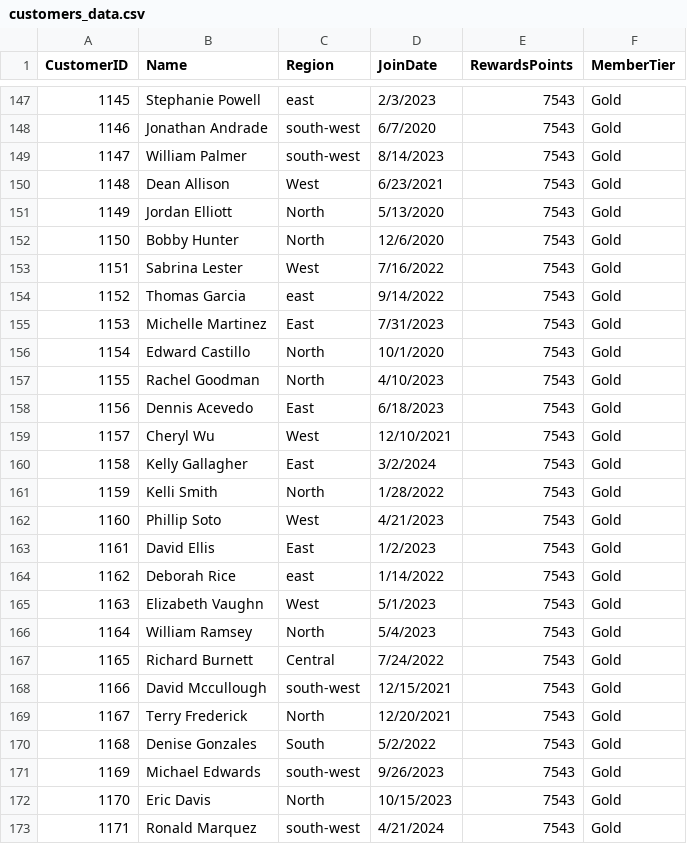
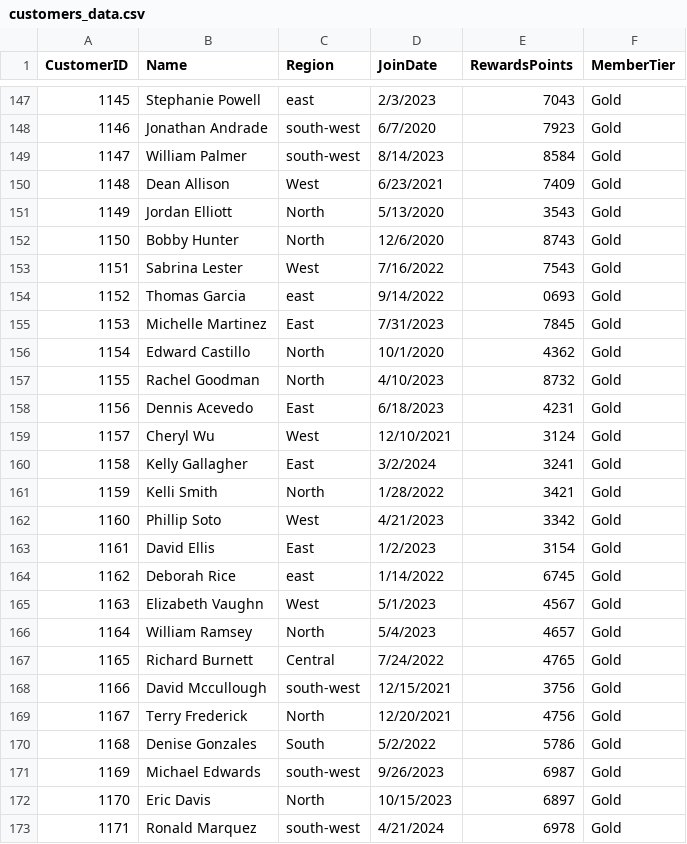
Before and after one commit to KamanaGrows/smart-sales-kamana, a CSV file: data/raw/customers_data.csv, drawn as a sheet; only a part is shown, gaps mark what is left out; the diff covers the shown part only.

```diff
--- a/data/raw/customers_data.csv
+++ b/data/raw/customers_data.csv
@@ -147,27 +147,27 @@ CustomerID,Name,Region,JoinDate,RewardsPoints,MemberTier
-1145,Stephanie Powell,east,2/3/2023,7543,Gold
-1146,Jonathan Andrade,south-west,6/7/2020,7543,Gold
-1147,William Palmer,south-west,8/14/2023,7543,Gold
-1148,Dean Allison,West,6/23/2021,7543,Gold
-1149,Jordan Elliott,North,5/13/2020,7543,Gold
-1150,Bobby Hunter,North,12/6/2020,7543,Gold
+1145,Stephanie Powell,east,2/3/2023,7043,Gold
+1146,Jonathan Andrade,south-west,6/7/2020,7923,Gold
+1147,William Palmer,south-west,8/14/2023,8584,Gold
+1148,Dean Allison,West,6/23/2021,7409,Gold
+1149,Jordan Elliott,North,5/13/2020,3543,Gold
+1150,Bobby Hunter,North,12/6/2020,8743,Gold
 1151,Sabrina Lester,West,7/16/2022,7543,Gold
-1152,Thomas Garcia,east,9/14/2022,7543,Gold
-1153,Michelle Martinez,East,7/31/2023,7543,Gold
-1154,Edward Castillo,North,10/1/2020,7543,Gold
-1155,Rachel Goodman,North,4/10/2023,7543,Gold
-1156,Dennis Acevedo,East,6/18/2023,7543,Gold
-1157,Cheryl Wu,West,12/10/2021,7543,Gold
-1158,Kelly Gallagher,East,3/2/2024,7543,Gold
-1159,Kelli Smith,North,1/28/2022,7543,Gold
-1160,Phillip Soto,West,4/21/2023,7543,Gold
-1161,David Ellis,East,1/2/2023,7543,Gold
-1162,Deborah Rice,east,1/14/2022,7543,Gold
-1163,Elizabeth Vaughn,West,5/1/2023,7543,Gold
-1164,William Ramsey,North,5/4/2023,7543,Gold
-1165,Richard Burnett,Central,7/24/2022,7543,Gold
-1166,David Mccullough,south-west,12/15/2021,7543,Gold
-1167,Terry Frederick,North,12/20/2021,7543,Gold
-1168,Denise Gonzales,South,5/2/2022,7543,Gold
-1169,Michael Edwards,south-west,9/26/2023,7543,Gold
-1170,Eric Davis,North,10/15/2023,7543,Gold
-1171,Ronald Marquez,south-west,4/21/2024,7543,Gold
+1152,Thomas Garcia,east,9/14/2022,0693,Gold
+1153,Michelle Martinez,East,7/31/2023,7845,Gold
+1154,Edward Castillo,North,10/1/2020,4362,Gold
+1155,Rachel Goodman,North,4/10/2023,8732,Gold
+1156,Dennis Acevedo,East,6/18/2023,4231,Gold
+1157,Cheryl Wu,West,12/10/2021,3124,Gold
+1158,Kelly Gallagher,East,3/2/2024,3241,Gold
+1159,Kelli Smith,North,1/28/2022,3421,Gold
+1160,Phillip Soto,West,4/21/2023,3342,Gold
+1161,David Ellis,East,1/2/2023,3154,Gold
+1162,Deborah Rice,east,1/14/2022,6745,Gold
+1163,Elizabeth Vaughn,West,5/1/2023,4567,Gold
+1164,William Ramsey,North,5/4/2023,4657,Gold
+1165,Richard Burnett,Central,7/24/2022,4765,Gold
+1166,David Mccullough,south-west,12/15/2021,3756,Gold
+1167,Terry Frederick,North,12/20/2021,4756,Gold
+1168,Denise Gonzales,South,5/2/2022,5786,Gold
+1169,Michael Edwards,south-west,9/26/2023,6987,Gold
+1170,Eric Davis,North,10/15/2023,6897,Gold
+1171,Ronald Marquez,south-west,4/21/2024,6978,Gold
```
Also changed, not shown: 48 edited cells elsewhere in this file, data/raw/products_data.csv, data/raw/sales_data.csv, 7 other files.
